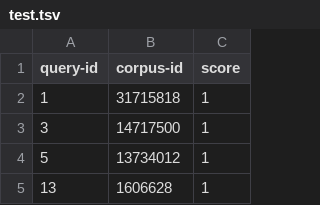
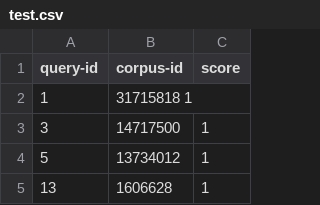
Before and after one commit to RecklessSnips/A1_4107, a CSV file: src/main/java/test.csv (was src/main/java/test.tsv), drawn as a sheet; only a part is shown.

```diff
--- a/src/main/java/test.tsv
+++ b/src/main/java/test.csv
@@ -1,3 +1,3 @@
 query-id	corpus-id	score
-1	31715818	1
+1	31715818    1
 3	14717500	1
```
Also changed, not shown: 6 other files.
